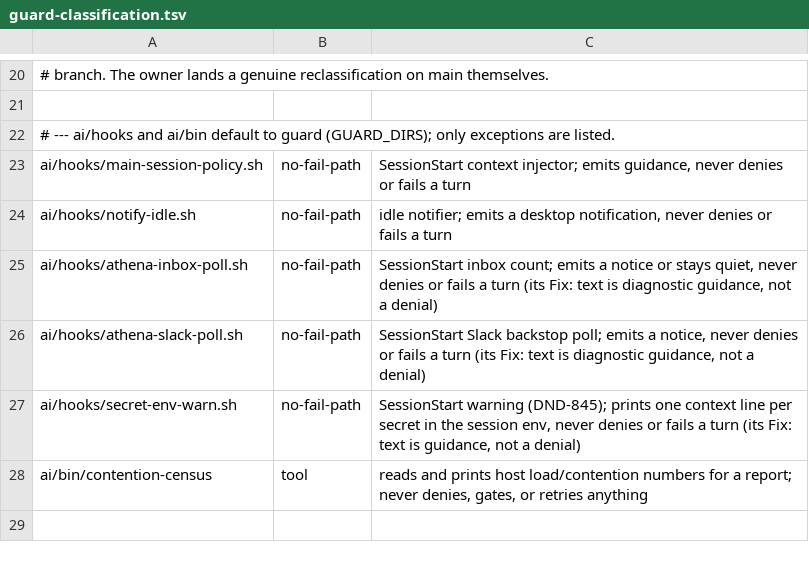
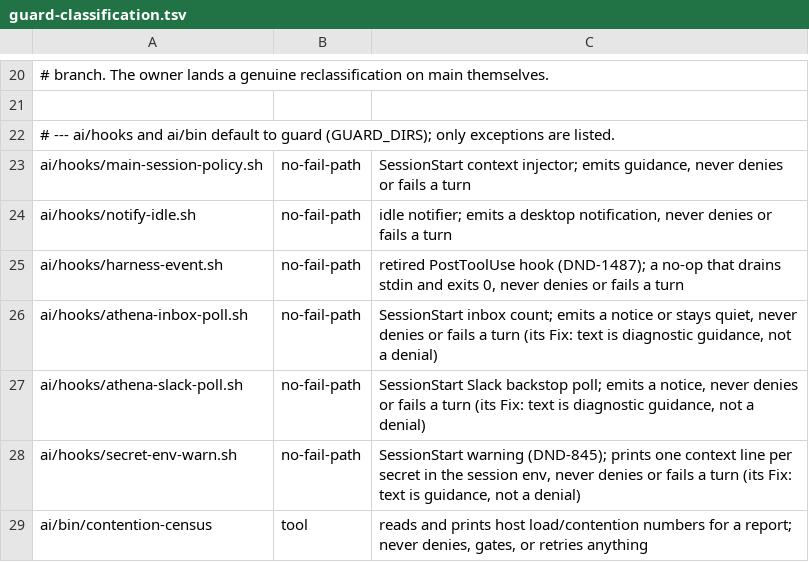
Before and after one commit to CJPoll/custom, a TSV file: ai/guard-classification.tsv, drawn as a sheet; only a part is shown, gaps mark what is left out; the shorter side is filled out with more unchanged rows.

```diff
--- a/ai/guard-classification.tsv
+++ b/ai/guard-classification.tsv
@@ -24,2 +24,3 @@ ai/hooks/main-session-policy.sh	no-fail-path	SessionStart context injector; emit
 ai/hooks/notify-idle.sh	no-fail-path	idle notifier; emits a desktop notification, never denies or fails a turn
+ai/hooks/harness-event.sh	no-fail-path	retired PostToolUse hook (DND-1487); a no-op that drains stdin and exits 0, never denies or fails a turn
 ai/hooks/athena-inbox-poll.sh	no-fail-path	SessionStart inbox count; emits a notice or stays quiet, never denies or fails a turn (its Fix: text is diagnostic guidance, not a denial)
```
Also changed, not shown: 8 other files.
